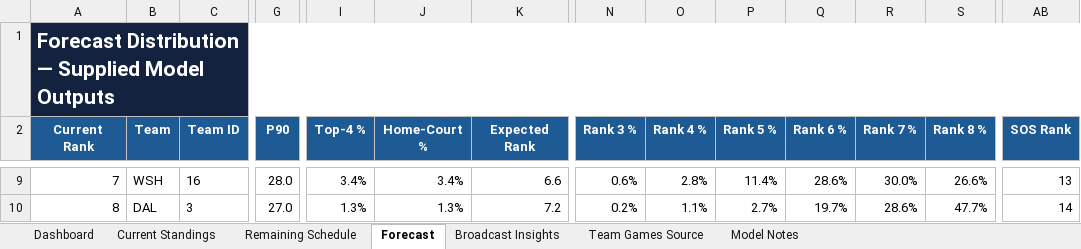
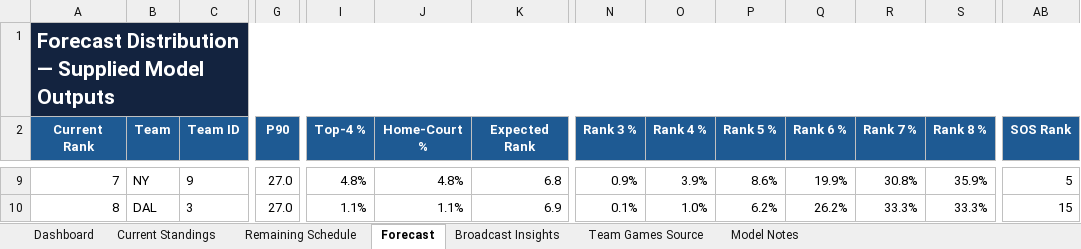
Before and after one commit to kbsmd-sportsmusicdata/wnba-pbpstats-2026-pipeline, an Excel workbook: analysis/standings_playoff_forecast/deliverables/season=2026/latest/wnba_standings_playoff_forecast.xlsx, sheet Forecast, drawn as a sheet; only a part is shown, gaps mark what is left out; values as stored, in another font and other column widths than the file's, no borders; conditional formats and table styles not drawn; the diff covers the shown part only; the diff names each change by its address in the sheet, - before the commit and + after, or states it on an @@ line.

```diff
--- a/analysis/standings_playoff_forecast/deliverables/season=2026/latest/wnba_standings_playoff_forecast.xlsx (sheet Forecast)
+++ b/analysis/standings_playoff_forecast/deliverables/season=2026/latest/wnba_standings_playoff_forecast.xlsx (sheet Forecast)
-B9 (Team): WSH
+B9 (Team): NY
-C9 (Team ID): 16
+C9 (Team ID): 9
-G9 (P90): 28.0
+G9 (P90): 27.0
-I9 (Top-4 %): 3.4%
+I9 (Top-4 %): 4.8%
-J9 (Home-Court %): 3.4%
+J9 (Home-Court %): 4.8%
-K9 (Expected Rank): 6.6
+K9 (Expected Rank): 6.8
-N9 (Rank 3 %): 0.6%
+N9 (Rank 3 %): 0.9%
-O9 (Rank 4 %): 2.8%
+O9 (Rank 4 %): 3.9%
-P9 (Rank 5 %): 11.4%
+P9 (Rank 5 %): 8.6%
-Q9 (Rank 6 %): 28.6%
+Q9 (Rank 6 %): 19.9%
-R9 (Rank 7 %): 30.0%
+R9 (Rank 7 %): 30.8%
-S9 (Rank 8 %): 26.6%
+S9 (Rank 8 %): 35.9%
-AB9 (SOS Rank): 13
+AB9 (SOS Rank): 5
-I10 (Top-4 %): 1.3%
+I10 (Top-4 %): 1.1%
-J10 (Home-Court %): 1.3%
+J10 (Home-Court %): 1.1%
-K10 (Expected Rank): 7.2
+K10 (Expected Rank): 6.9
-N10 (Rank 3 %): 0.2%
+N10 (Rank 3 %): 0.1%
-O10 (Rank 4 %): 1.1%
+O10 (Rank 4 %): 1.0%
-P10 (Rank 5 %): 2.7%
+P10 (Rank 5 %): 6.2%
-Q10 (Rank 6 %): 19.7%
+Q10 (Rank 6 %): 26.2%
-R10 (Rank 7 %): 28.6%
+R10 (Rank 7 %): 33.3%
-S10 (Rank 8 %): 47.7%
+S10 (Rank 8 %): 33.3%
-AB10 (SOS Rank): 14
+AB10 (SOS Rank): 15
```
Also changed, not shown: 132 edited cells elsewhere in this sheet, sheet Team Games Source, sheet Remaining Schedule, sheet Current Standings, sheet Broadcast Insights, sheet Dashboard, sheet Model Notes, 18 other files.
